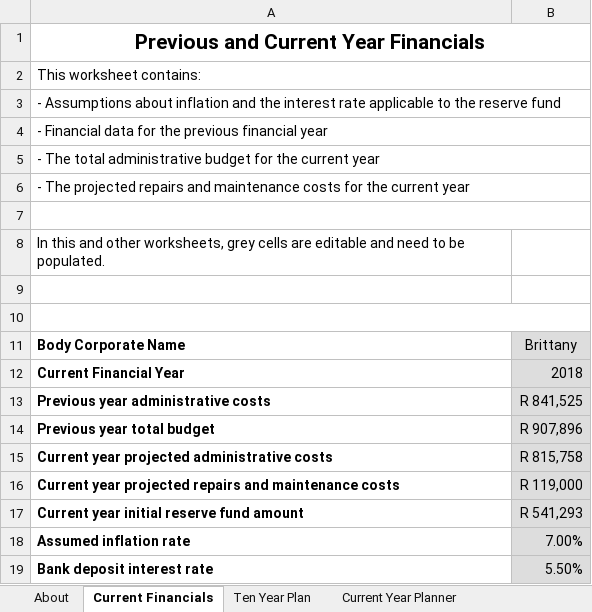
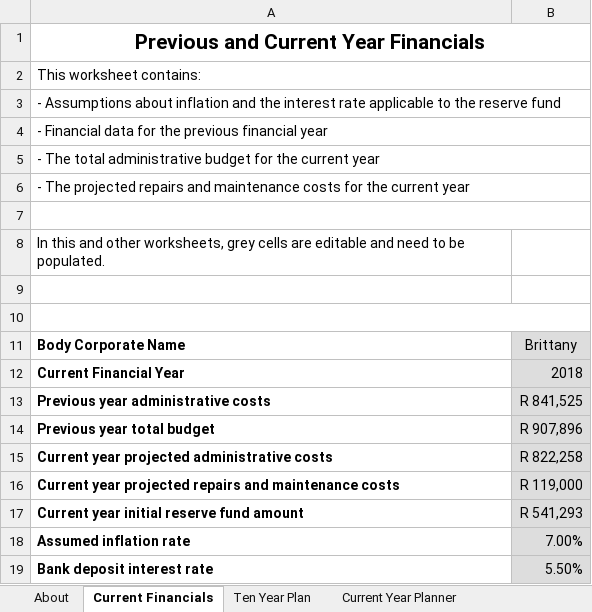
Before and after one commit to tokaivillas/ReservesPlanner, an Excel workbook: real_world/brittany_tokai_villas/2017_2018/ReserveFundBudget.xlsx, sheet Current Financials, drawn as a sheet; values as stored, in another font and other column widths than the file's, no borders; the diff names each change by its address in the sheet, - before the commit and + after, or states it on an @@ line.

```diff
--- a/real_world/brittany_tokai_villas/2017_2018/ReserveFundBudget.xlsx (sheet Current Financials)
+++ b/real_world/brittany_tokai_villas/2017_2018/ReserveFundBudget.xlsx (sheet Current Financials)
-B15: R 815,758
+B15: R 822,258
```
Also changed, not shown: sheet Planning and Projections, sheet Budget Summary, sheet Current Year Planner, real_world/brittany_tokai_villas/2017_2018/AdministrativeBudget.xlsx, 4 other files.
